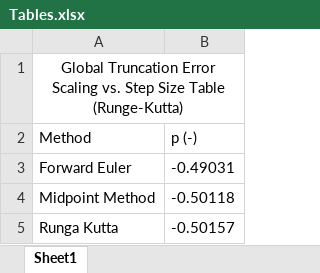
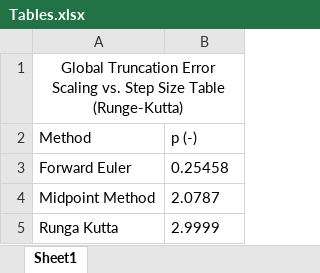
Before and after one commit to mdepstein/Assignment-4, an Excel workbook: Tables.xlsx, sheet Sheet1, drawn as a sheet; values as stored, in another font and other column widths than the file's, no borders; table styles not drawn; the diff names each change by its address in the sheet, - before the commit and + after, or states it on an @@ line.

Commit message:
fixed p values and graphs

```diff
--- a/Tables.xlsx (sheet Sheet1)
+++ b/Tables.xlsx (sheet Sheet1)
-B3 (p (-)): -0.49031
+B3 (p (-)): 0.25458
-B4 (p (-)): -0.50118
+B4 (p (-)): 2.0787
-B5 (p (-)): -0.50157
+B5 (p (-)): 2.9999
```
Also changed, not shown: 8 other files.
